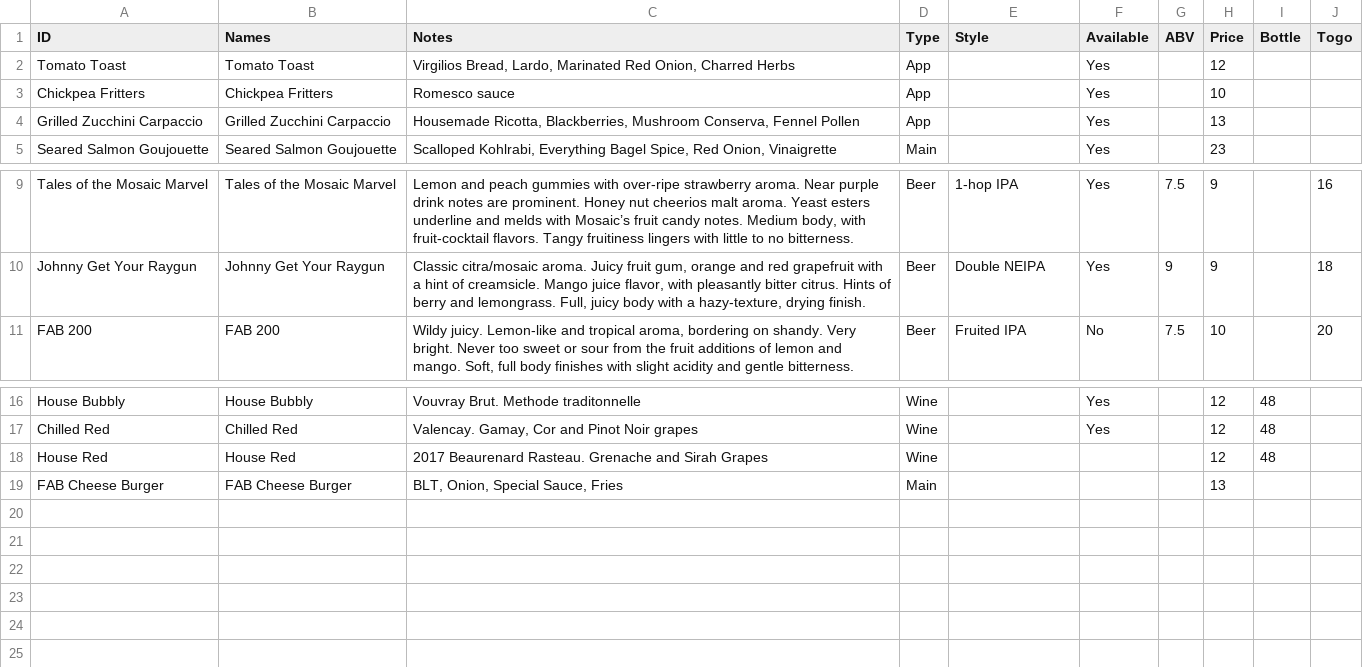
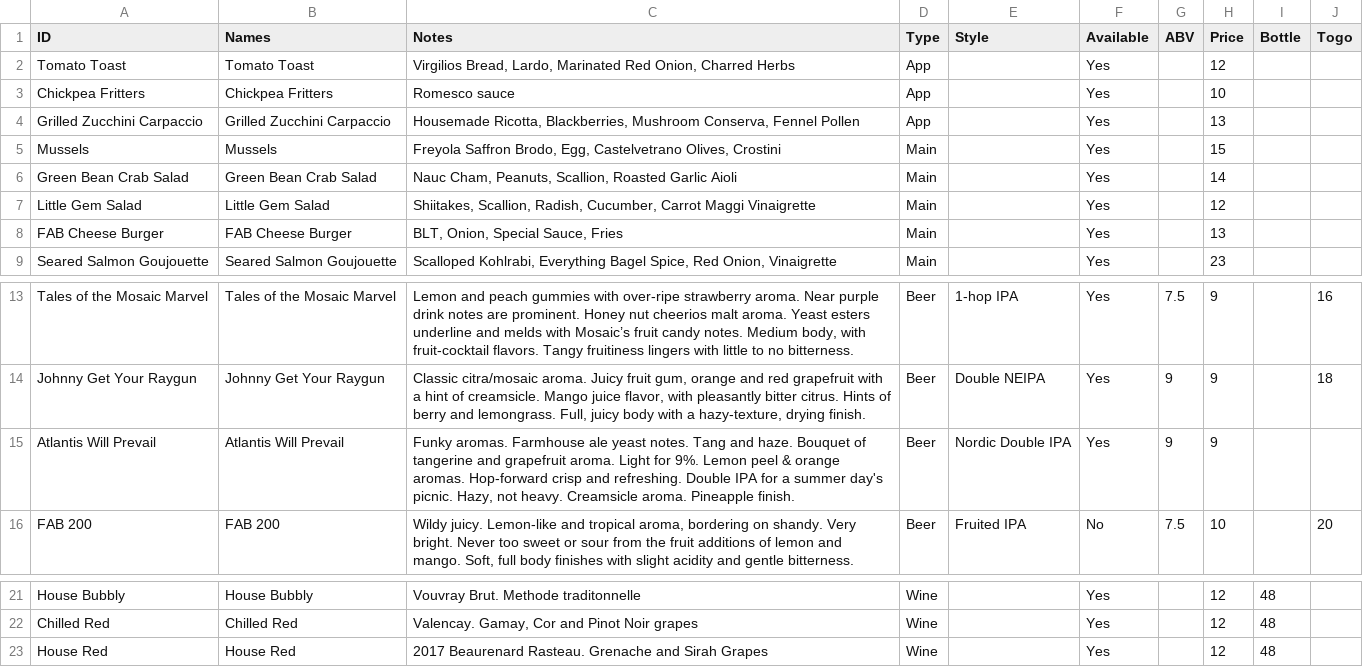
Before and after one commit to fab-beer/fab-beer.github.io, a CSV file: _data/food_menu.csv, drawn as a sheet; only a part is shown, gaps mark what is left out.

```diff
--- a/_data/food_menu.csv
+++ b/_data/food_menu.csv
@@ -4,2 +4,6 @@ Chickpea Fritters,Chickpea Fritters,Romesco sauce ,App,,Yes,,10,,
 Grilled Zucchini Carpaccio,Grilled Zucchini Carpaccio,"Housemade Ricotta, Blackberries, Mushroom Conserva, Fennel Pollen",App,,Yes,,13,,
+Mussels,Mussels,"Freyola Saffron Brodo, Egg, Castelvetrano Olives, Crostini",Main,,Yes,,15,,
+Green Bean Crab Salad,Green Bean Crab Salad,"Nauc Cham, Peanuts, Scallion, Roasted Garlic Aioli",Main,,Yes,,14,,
+Little Gem Salad,Little Gem Salad,"Shiitakes, Scallion, Radish, Cucumber, Carrot Maggi Vinaigrette",Main,,Yes,,12,,
+FAB Cheese Burger,FAB Cheese Burger,"BLT, Onion, Special Sauce, Fries",Main,,Yes,,13,,
 Seared Salmon Goujouette,Seared Salmon Goujouette,"Scalloped Kohlrabi, Everything Bagel Spice, Red Onion, Vinaigrette",Main,,Yes,,23,,
@@ -10,2 +14,3 @@ Tales of the Mosaic Marvel,Tales of the Mosaic Marvel,"Lemon and peach gummies w
 Johnny Get Your Raygun,Johnny Get Your Raygun,"Classic citra/mosaic aroma. Juicy fruit gum, orange and red grapefruit with a hint of creamsicle. Mango juice flavor, with pleasantly bitter citrus. Hints of berry and lemongrass. Full, juicy body with a hazy-texture, drying finish.",Beer,Double NEIPA,Yes,9,9,,18
+Atlantis Will Prevail,Atlantis Will Prevail,"Funky aromas. Farmhouse ale yeast notes. Tang and haze. Bouquet of tangerine and grapefruit aroma. Light for 9%. Lemon peel & orange aromas. Hop-forward crisp and refreshing. Double IPA for a summer day's picnic. Hazy, not heavy. Creamsicle aroma. Pineapple finish.",Beer,Nordic Double IPA,Yes,9,9,,
 FAB 200,FAB 200,"Wildy juicy. Lemon-like and tropical aroma, bordering on shandy. Very bright. Never too sweet or sour from the fruit additions of lemon and mango. Soft, full body finishes with slight acidity and gentle bitterness.",Beer,Fruited IPA,No,7.5,10,,20
@@ -17,3 +22,2 @@ House Bubbly,House Bubbly,Vouvray Brut.  Methode traditonnelle,Wine,,Yes,,12,48,
 Chilled Red,Chilled Red,"Valencay. Gamay, Cor and Pinot Noir grapes",Wine,,Yes,,12,48,
-House Red,House Red,2017 Beaurenard Rasteau. Grenache and Sirah Grapes,Wine,,,,12,48,
-FAB Cheese Burger,FAB Cheese Burger,"BLT, Onion, Special Sauce, Fries",Main,,,,13,,
+House Red,House Red,2017 Beaurenard Rasteau. Grenache and Sirah Grapes,Wine,,Yes,,12,48,
```
Also changed, not shown: 6 other files.
